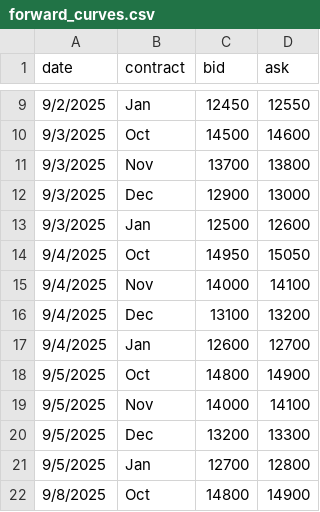
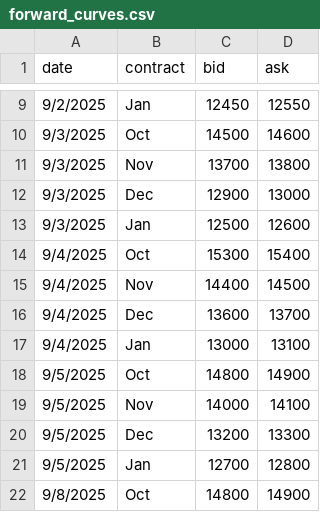
Before and after one commit to WouterVossen/PMX, a CSV file: data/forward_curves.csv, drawn as a sheet; only a part is shown, gaps mark what is left out.

Commit message:
Update forward_curves.csv

```diff
--- a/data/forward_curves.csv
+++ b/data/forward_curves.csv
@@ -13,6 +13,6 @@ date,contract,bid,ask
 9/3/2025,Jan,12500,12600
-9/4/2025,Oct,14950,15050
-9/4/2025,Nov,14000,14100
-9/4/2025,Dec,13100,13200
-9/4/2025,Jan,12600,12700
+9/4/2025,Oct,15300,15400
+9/4/2025,Nov,14400,14500
+9/4/2025,Dec,13600,13700
+9/4/2025,Jan,13000,13100
 9/5/2025,Oct,14800,14900
```
